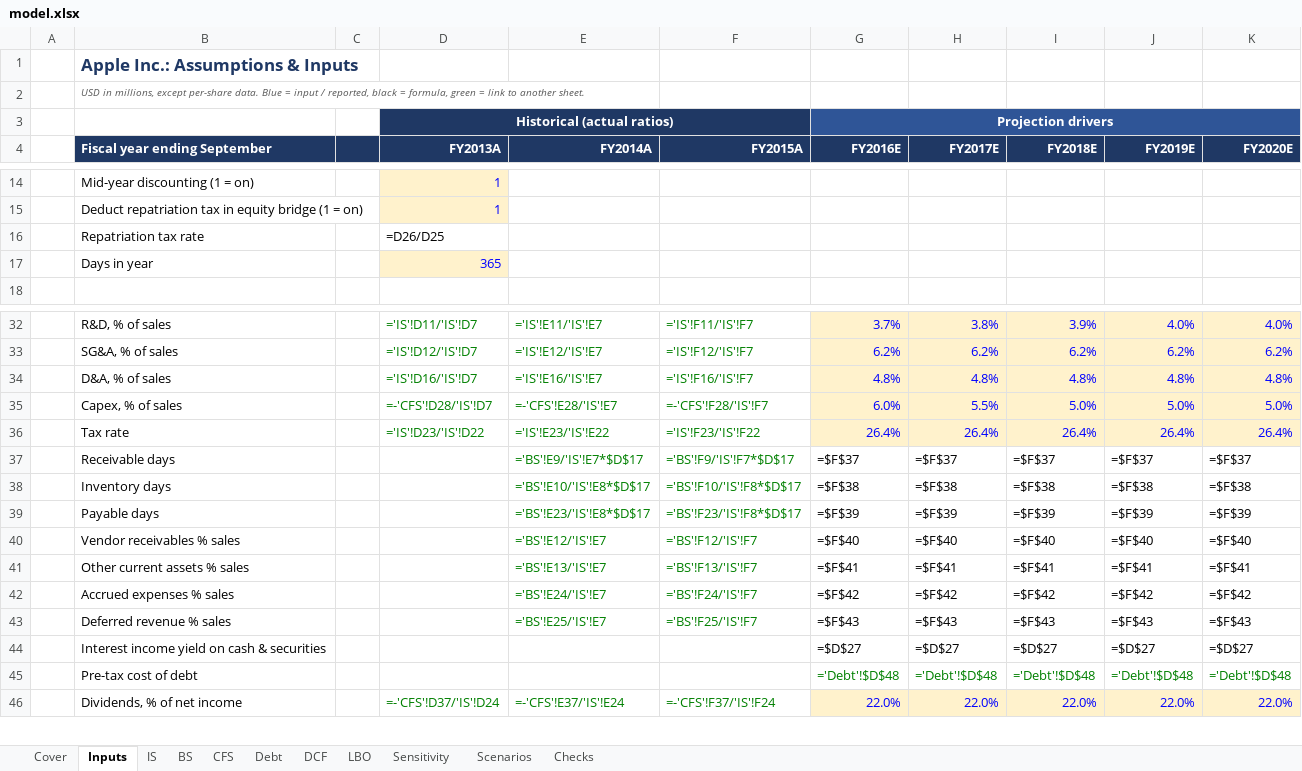
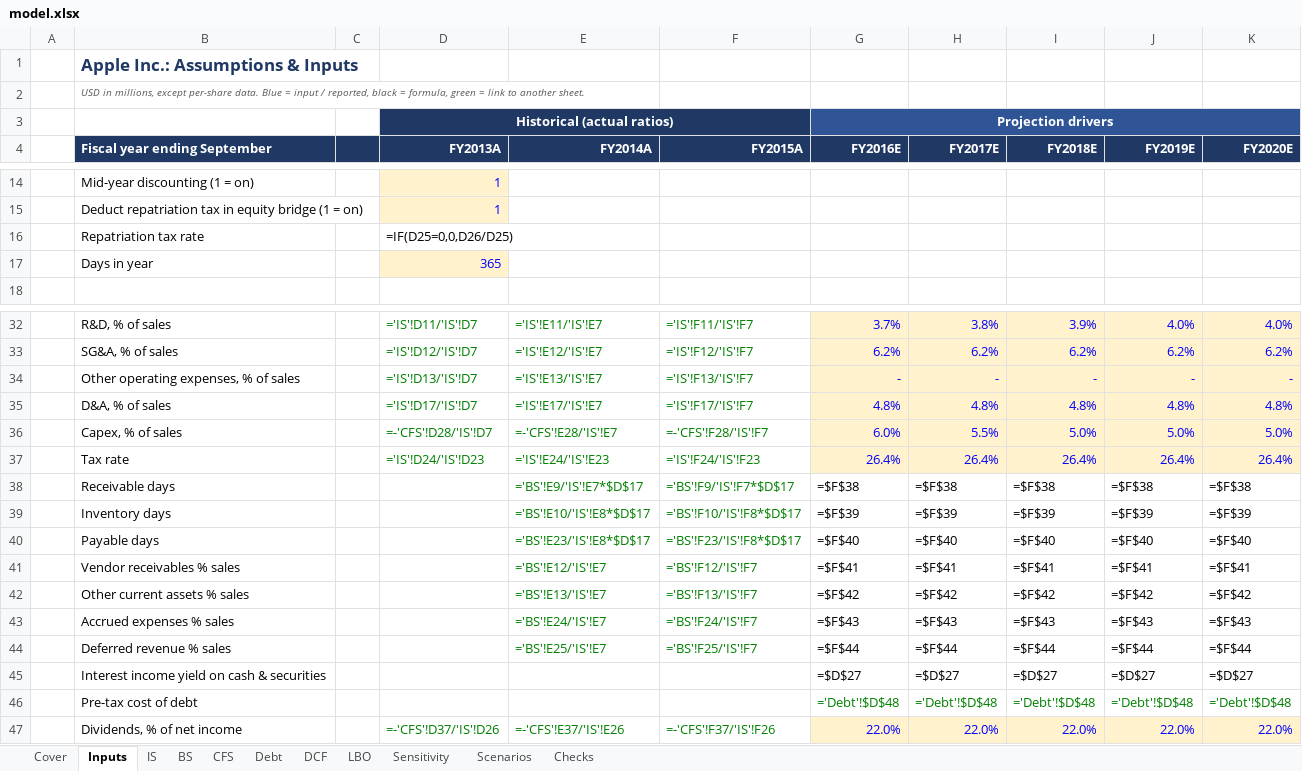
Before and after one commit to HamzaAlQet/lbo-dcf-valuation-engine, an Excel workbook: outputs/model.xlsx, sheet Inputs, drawn as a sheet; only a part is shown, gaps mark what is left out; values as stored, in another font and other column widths than the file's, no borders; formulas without a stored value are shown as written; removed rows and columns are numbered as before the commit, all else as after; the diff covers the shown part only; the diff names each change by its address in the sheet, - before the commit and + after, or states it on an @@ line.

```diff
--- a/outputs/model.xlsx (sheet Inputs)
+++ b/outputs/model.xlsx (sheet Inputs)
-D16 (FY2013A): =D26/D25
+D16 (FY2013A): =IF(D25=0,0,D26/D25)
+row 34:  | Other operating expenses, % of sales |  | ='IS'!D13/'IS'!D7 | ='IS'!E13/'IS'!E7 | ='IS'!F13/'IS'!F7 | - | - | - | - | -
-D35 (FY2013A): ='IS'!D16/'IS'!D7
+D35 (FY2013A): ='IS'!D17/'IS'!D7
-E35 (FY2014A): ='IS'!E16/'IS'!E7
+E35 (FY2014A): ='IS'!E17/'IS'!E7
-F35 (FY2015A): ='IS'!F16/'IS'!F7
+F35 (FY2015A): ='IS'!F17/'IS'!F7
-D37 (FY2013A): ='IS'!D23/'IS'!D22
+D37 (FY2013A): ='IS'!D24/'IS'!D23
-E37 (FY2014A): ='IS'!E23/'IS'!E22
+E37 (FY2014A): ='IS'!E24/'IS'!E23
-F37 (FY2015A): ='IS'!F23/'IS'!F22
+F37 (FY2015A): ='IS'!F24/'IS'!F23
-row 37:  | Receivable days |  |  | ='BS'!E9/'IS'!E7*$D$17 | ='BS'!F9/'IS'!F7*$D$17 | =$F$37 | =$F$37 | =$F$37 | =$F$37 | =$F$37
-B38 (Fiscal year ending September): Inventory days
+B38 (Fiscal year ending September): Receivable days
-E38 (FY2014A): ='BS'!E10/'IS'!E8*$D$17
+E38 (FY2014A): ='BS'!E9/'IS'!E7*$D$17
-F38 (FY2015A): ='BS'!F10/'IS'!F8*$D$17
+F38 (FY2015A): ='BS'!F9/'IS'!F7*$D$17
-B39 (Fiscal year ending September): Payable days
+B39 (Fiscal year ending September): Inventory days
-E39 (FY2014A): ='BS'!E23/'IS'!E8*$D$17
+E39 (FY2014A): ='BS'!E10/'IS'!E8*$D$17
-F39 (FY2015A): ='BS'!F23/'IS'!F8*$D$17
+F39 (FY2015A): ='BS'!F10/'IS'!F8*$D$17
-B40 (Fiscal year ending September): Vendor receivables % sales
+B40 (Fiscal year ending September): Payable days
-E40 (FY2014A): ='BS'!E12/'IS'!E7
+E40 (FY2014A): ='BS'!E23/'IS'!E8*$D$17
-F40 (FY2015A): ='BS'!F12/'IS'!F7
+F40 (FY2015A): ='BS'!F23/'IS'!F8*$D$17
-B41 (Fiscal year ending September): Other current assets % sales
+B41 (Fiscal year ending September): Vendor receivables % sales
-E41 (FY2014A): ='BS'!E13/'IS'!E7
+E41 (FY2014A): ='BS'!E12/'IS'!E7
-F41 (FY2015A): ='BS'!F13/'IS'!F7
+F41 (FY2015A): ='BS'!F12/'IS'!F7
-B42 (Fiscal year ending September): Accrued expenses % sales
+B42 (Fiscal year ending September): Other current assets % sales
-E42 (FY2014A): ='BS'!E24/'IS'!E7
+E42 (FY2014A): ='BS'!E13/'IS'!E7
-F42 (FY2015A): ='BS'!F24/'IS'!F7
+F42 (FY2015A): ='BS'!F13/'IS'!F7
-B43 (Fiscal year ending September): Deferred revenue % sales
+B43 (Fiscal year ending September): Accrued expenses % sales
-E43 (FY2014A): ='BS'!E25/'IS'!E7
+E43 (FY2014A): ='BS'!E24/'IS'!E7
-F43 (FY2015A): ='BS'!F25/'IS'!F7
+F43 (FY2015A): ='BS'!F24/'IS'!F7
+row 44:  | Deferred revenue % sales |  |  | ='BS'!E25/'IS'!E7 | ='BS'!F25/'IS'!F7 | =$F$44 | =$F$44 | =$F$44 | =$F$44 | =$F$44
-D47 (FY2013A): =-'CFS'!D37/'IS'!D24
+D47 (FY2013A): =-'CFS'!D37/'IS'!D26
-E47 (FY2014A): =-'CFS'!E37/'IS'!E24
+E47 (FY2014A): =-'CFS'!E37/'IS'!E26
-F47 (FY2015A): =-'CFS'!F37/'IS'!F24
+F47 (FY2015A): =-'CFS'!F37/'IS'!F26
```
Also changed, not shown: 3 edited cells elsewhere in this sheet, sheet LBO, sheet BS, sheet IS, sheet CFS, sheet Checks, sheet Sensitivity, 3 more sheets, 21 other files.
